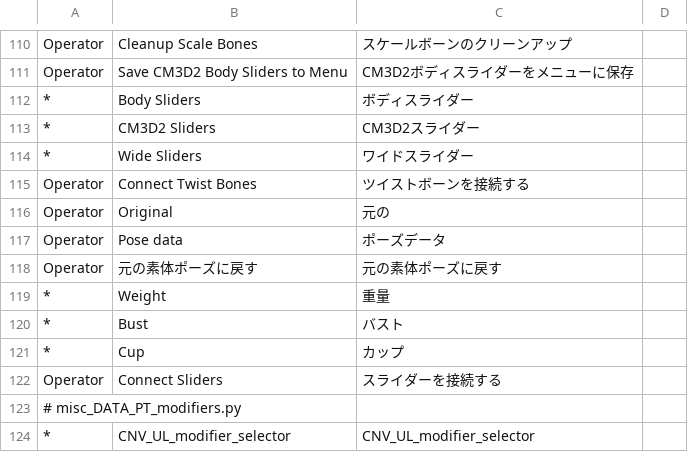
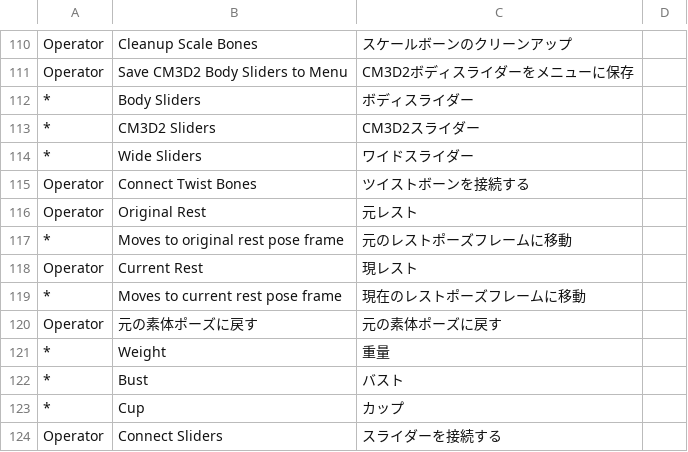
Before and after one commit to mmt3d/Blender-CM3D2-Converter, a CSV file: CM3D2 Converter/translations/ja_JP/___machine_translation.csv, drawn as a sheet; only a part is shown, gaps mark what is left out; the shorter side is filled out with more unchanged rows; removed rows and columns are numbered as before the commit, all else as after; the diff names each change by its address in the sheet, - before the commit and + after, or states it on an @@ line.

Commit message:
fix: データプロパティのOriginalが「現在のレストポーズ」となっているが、素体化以前の元のレストポーズを指すのに"Original"を使ったほうが分かりやすいので文言とボタン機能を調整

```diff
--- a/CM3D2 Converter/translations/ja_JP/___machine_translation.csv
+++ b/CM3D2 Converter/translations/ja_JP/___machine_translation.csv
-row 116: Operator | Original | 元の
-row 117: Operator | Pose data | ポーズデータ
+row 116: Operator | Original Rest | 元レスト
+row 117: * | Moves to original rest pose frame | 元のレストポーズフレームに移動
+row 118: Operator | Current Rest | 現レスト
+row 119: * | Moves to current rest pose frame | 現在のレストポーズフレームに移動
```
Also changed, not shown: CM3D2 Converter/translations/en_US/all.csv, CM3D2 Converter/translations/ja_JP/misc.csv, 3 other files.
